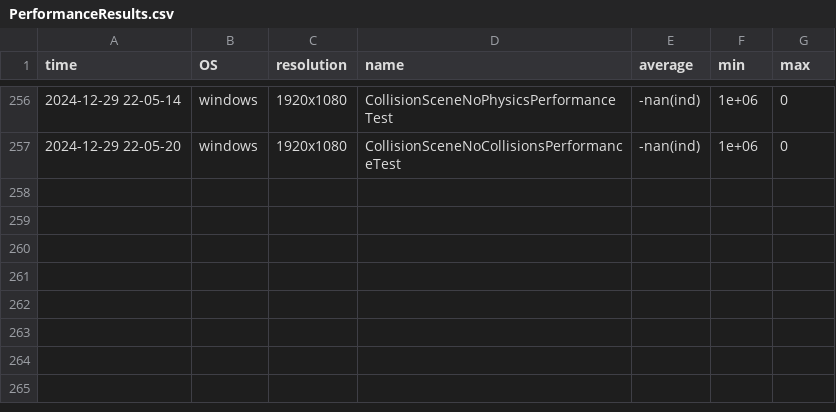
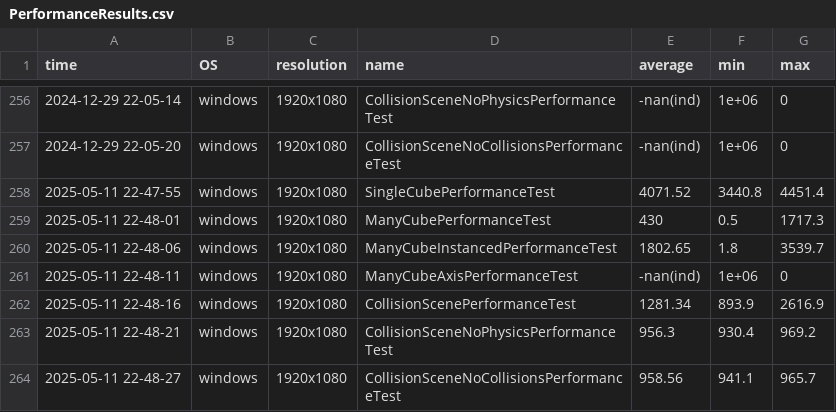
Before and after one commit to bezdev/pomelo, a CSV file: desktop/PerformanceResults.csv, drawn as a sheet; only a part is shown, gaps mark what is left out.

```diff
--- a/desktop/PerformanceResults.csv
+++ b/desktop/PerformanceResults.csv
@@ -257 +257,8 @@ time,OS,resolution,name,average,min,max
 2024-12-29 22-05-20,windows,1920x1080,CollisionSceneNoCollisionsPerformanceTest,-nan(ind),1e+06,0
+2025-05-11 22-47-55,windows,1920x1080,SingleCubePerformanceTest,4071.52,3440.8,4451.4
+2025-05-11 22-48-01,windows,1920x1080,ManyCubePerformanceTest,430,0.5,1717.3
+2025-05-11 22-48-06,windows,1920x1080,ManyCubeInstancedPerformanceTest,1802.65,1.8,3539.7
+2025-05-11 22-48-11,windows,1920x1080,ManyCubeAxisPerformanceTest,-nan(ind),1e+06,0
+2025-05-11 22-48-16,windows,1920x1080,CollisionScenePerformanceTest,1281.34,893.9,2616.9
+2025-05-11 22-48-21,windows,1920x1080,CollisionSceneNoPhysicsPerformanceTest,956.3,930.4,969.2
+2025-05-11 22-48-27,windows,1920x1080,CollisionSceneNoCollisionsPerformanceTest,958.56,941.1,965.7
```
Also changed, not shown: 13 other files.
